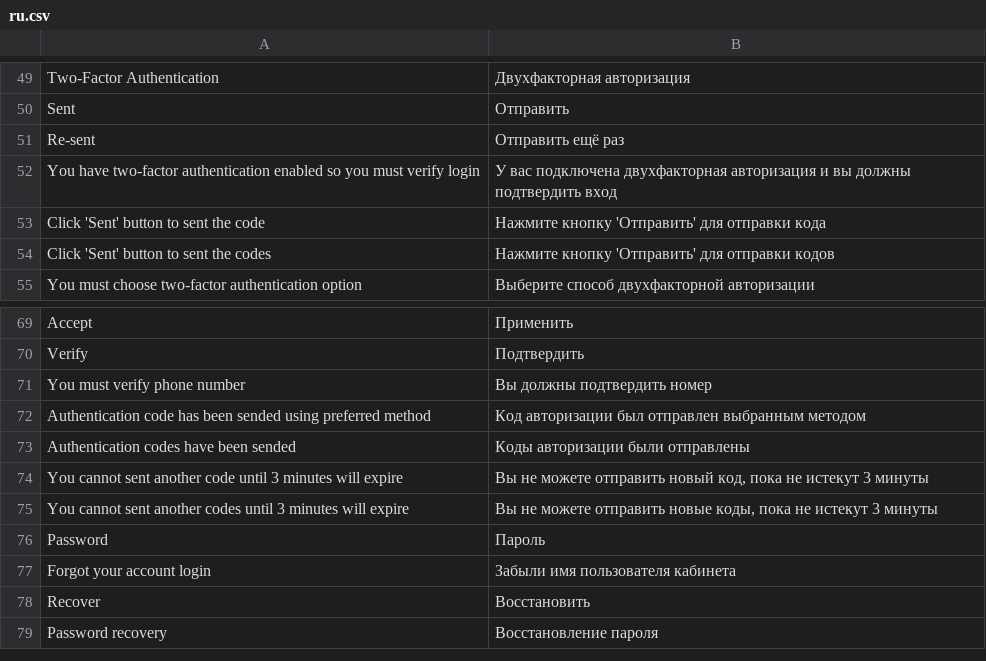
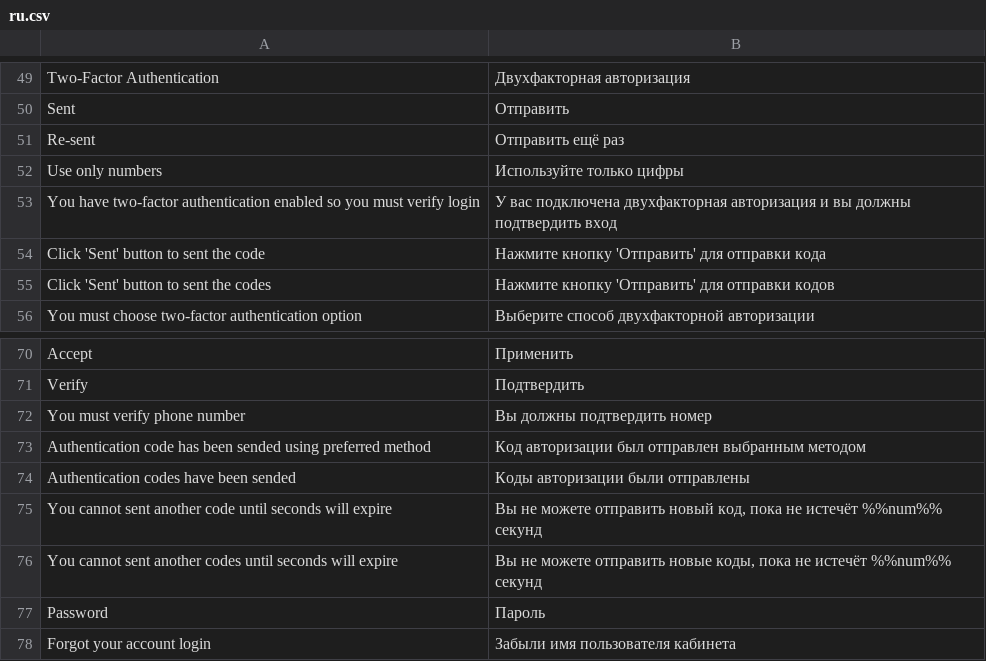
Before and after one commit to aliimran84/cryptaur-web-server, a CSV file: core/engine/translations/ru.csv, drawn as a sheet; only a part is shown, gaps mark what is left out; the shorter side is filled out with more unchanged rows.

Commit message:
#39239 simple phone number verification, using secure_session_time as limiter for code sending intervals

```diff
--- a/core/engine/translations/ru.csv
+++ b/core/engine/translations/ru.csv
@@ -51,2 +51,3 @@ Sent,Отправить
 Re-sent,Отправить ещё раз
+Use only numbers,Используйте только цифры
 "You have two-factor authentication enabled so you must verify login","У вас подключена двухфакторная авторизация и вы должны подтвердить вход"
@@ -73,4 +74,4 @@ You must verify phone number,Вы должны подтвердить номер
 "Authentication codes have been sended","Коды авторизации были отправлены"
-"You cannot sent another code until 3 minutes will expire","Вы не можете отправить новый код, пока не истекут 3 минуты"
-"You cannot sent another codes until 3 minutes will expire","Вы не можете отправить новые коды, пока не истекут 3 минуты"
+"You cannot sent another code until seconds will expire","Вы не можете отправить новый код, пока не истечёт %%num%% секунд"
+"You cannot sent another codes until seconds will expire","Вы не можете отправить новые коды, пока не истечёт %%num%% секунд"
 Password,Пароль
```
Also changed, not shown: core/engine/translations/en.csv, 2 other files.
